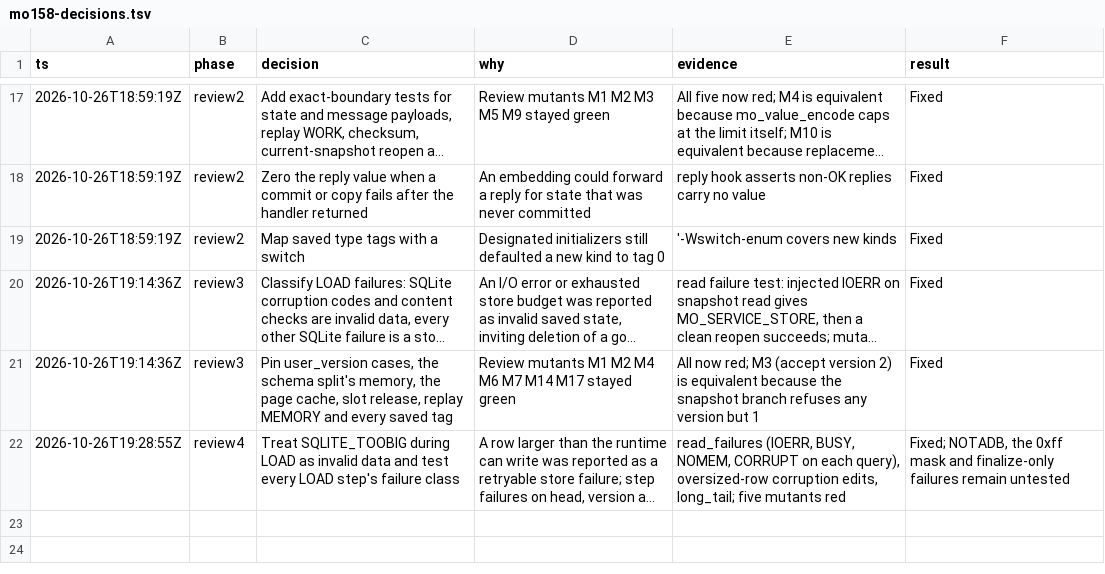
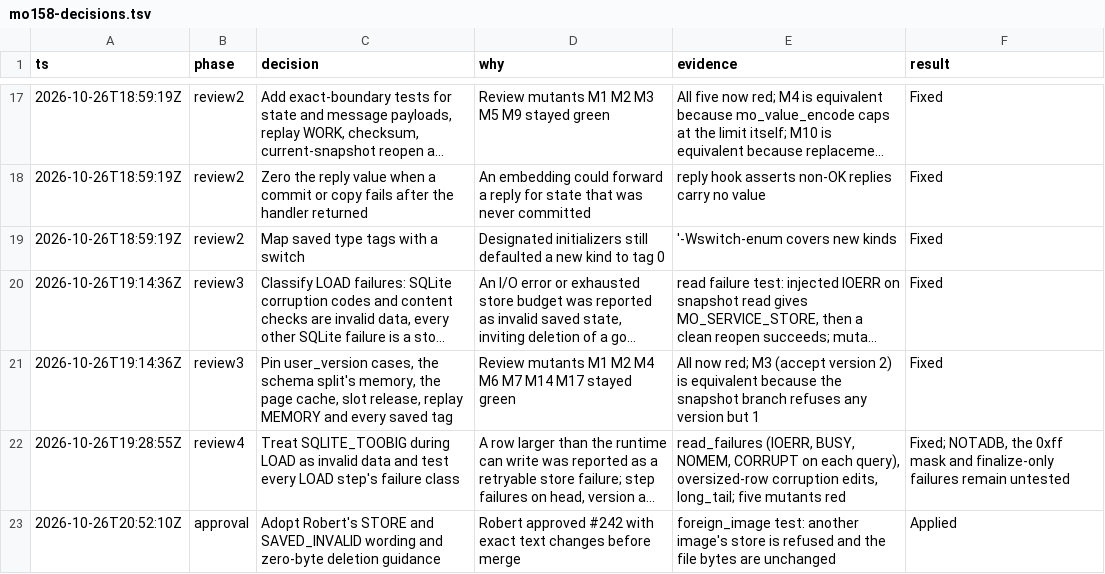
Before and after one commit to robertguss/mo, a TSV file: docs/design/mo158-decisions.tsv, drawn as a sheet; only a part is shown, gaps mark what is left out; long unchanged cells end in …; the diff names each change by its address in the sheet, - before the commit and + after, or states it on an @@ line.

Commit message:
MO-158: apply approved status wording and refuse stores from another image
Amp-Thread-ID: https://ampcode.com/threads/T-01a17967-ed6f-74f8-b049-532859dca51e
Co-authored-by: Robert Guss <robertguss@gmail.com>

```diff
--- a/docs/design/mo158-decisions.tsv
+++ b/docs/design/mo158-decisions.tsv
+row 23: 2026-10-26T20:52:10Z | approval | Adopt Robert's STORE and SAVED_INVALID wording and zero-byte deletion guidance | Robert approved #242 with exact text changes before merge | foreign_image test: another image's store is refused and the file bytes are unchanged | Applied
```
Also changed, not shown: 3 other files.
